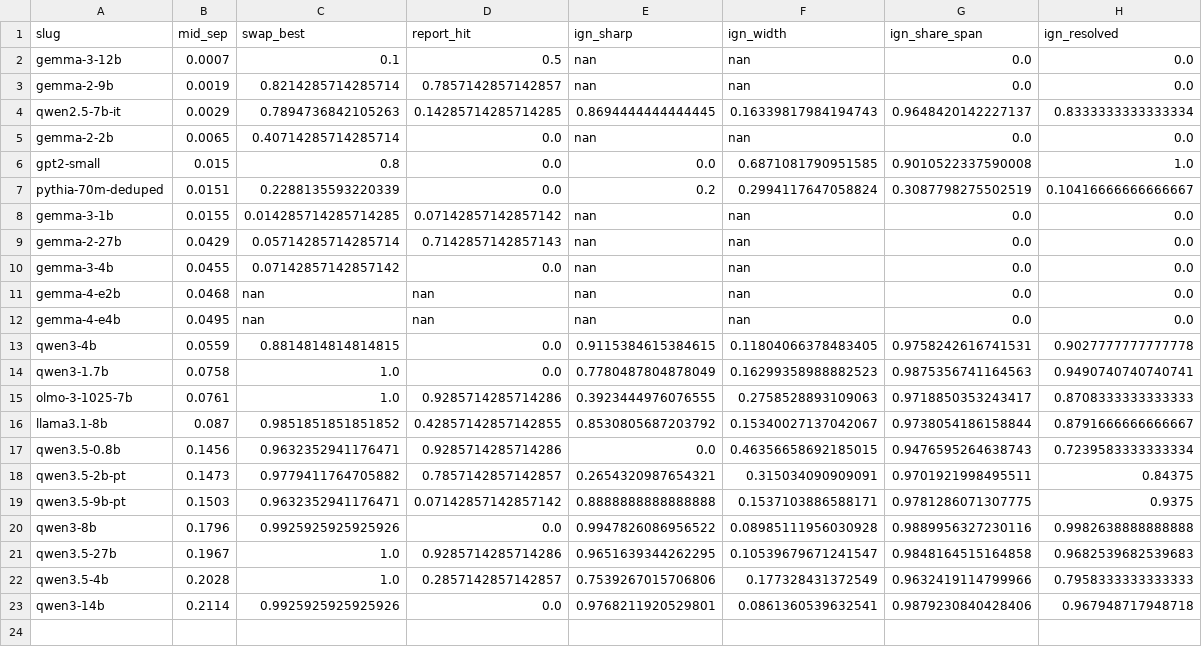
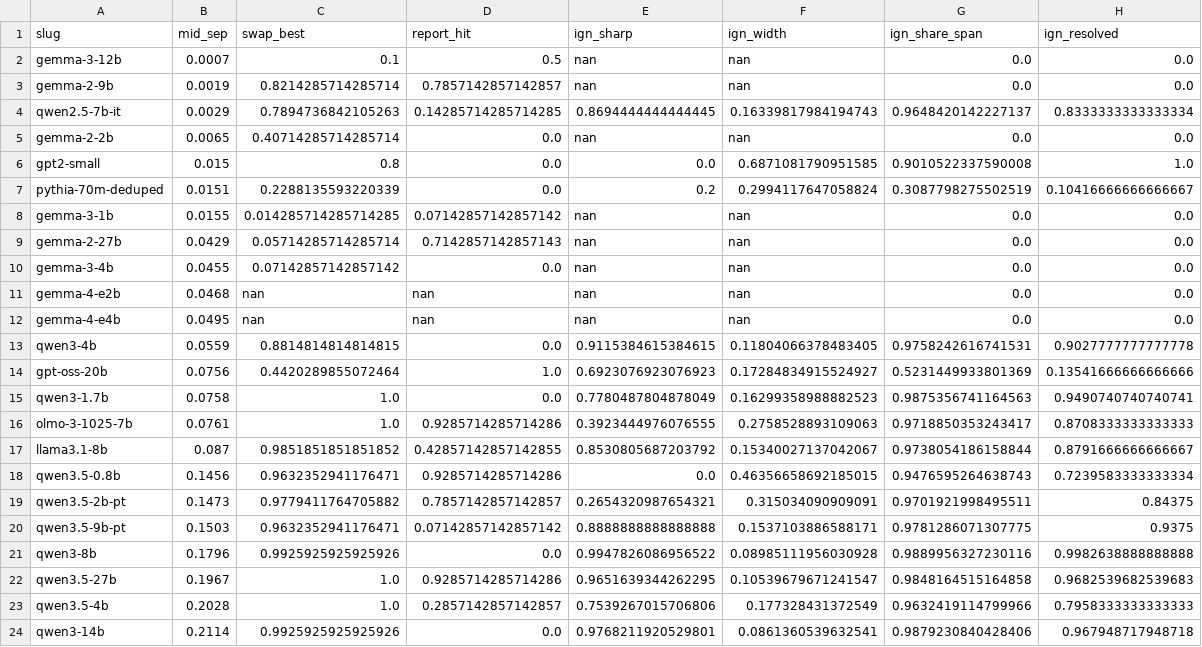
Before and after one commit to praxagent/jacobian-lens-research-202607a, a CSV file: projects/jacobian-lens-and-identifiability/experiments/behavioral/behavioral_correlation.csv, drawn as a sheet; the diff names each change by its address in the sheet, - before the commit and + after, or states it on an @@ line.

```diff
--- a/projects/jacobian-lens-and-identifiability/experiments/behavioral/behavioral_correlation.csv
+++ b/projects/jacobian-lens-and-identifiability/experiments/behavioral/behavioral_correlation.csv
+row 14: gpt-oss-20b | 0.0756 | 0.4420289855072464 | 1.0 | 0.6923076923076923 | 0.17284834915524927 | 0.5231449933801369 | 0.13541666666666666
```
Also changed, not shown: 4 other files.
